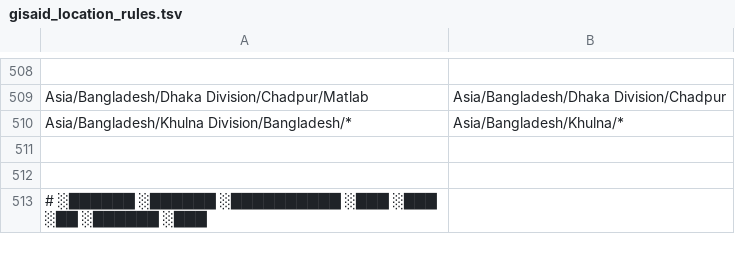
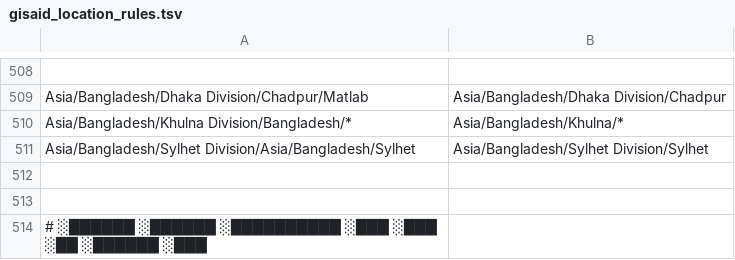
Before and after one commit to nextstrain/seasonal-flu, a TSV file: ingest/defaults/gisaid_location_rules.tsv, drawn as a sheet; only a part is shown, gaps mark what is left out.

```diff
--- a/ingest/defaults/gisaid_location_rules.tsv
+++ b/ingest/defaults/gisaid_location_rules.tsv
@@ -510,2 +510,3 @@ Asia/Bangladesh/Dhaka Division/Chadpur/Matlab	Asia/Bangladesh/Dhaka Division/Cha
 Asia/Bangladesh/Khulna Division/Bangladesh/*	Asia/Bangladesh/Khulna/*
+Asia/Bangladesh/Sylhet Division/Asia/Bangladesh/Sylhet	Asia/Bangladesh/Sylhet Division/Sylhet
 
```
Also changed, not shown: ingest/defaults/locations.tsv.
